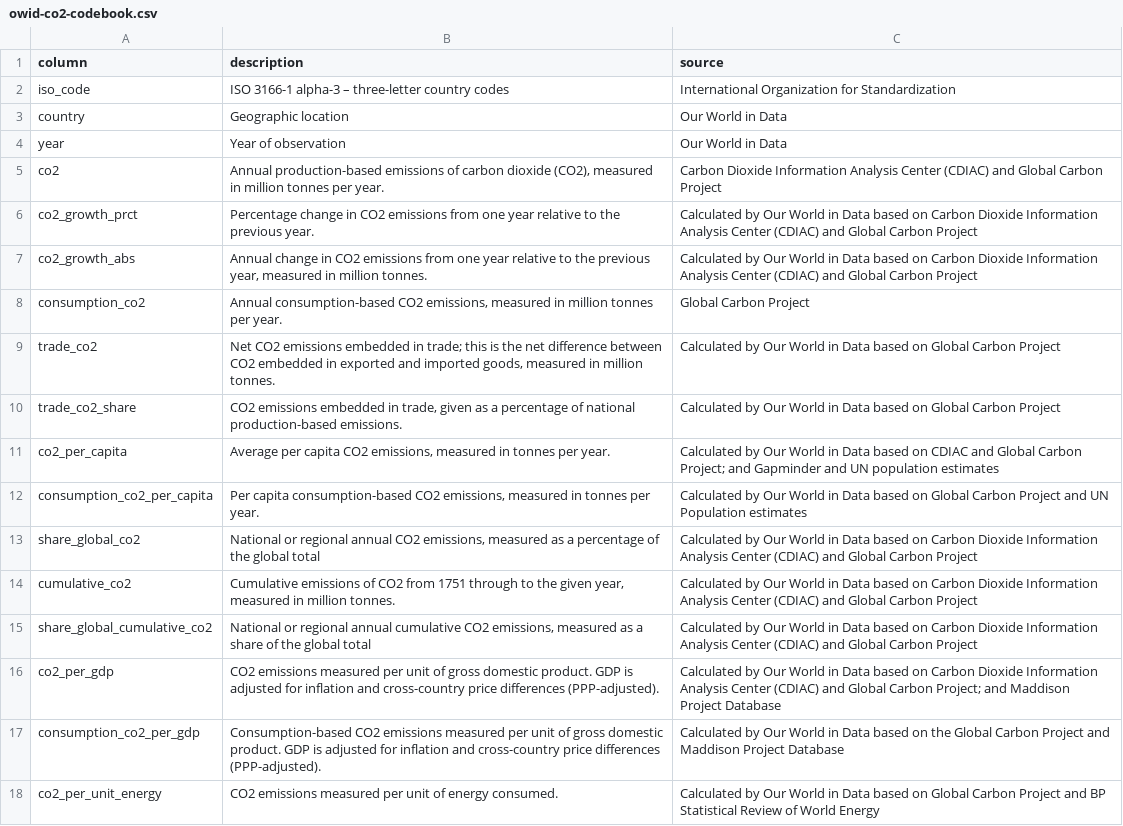
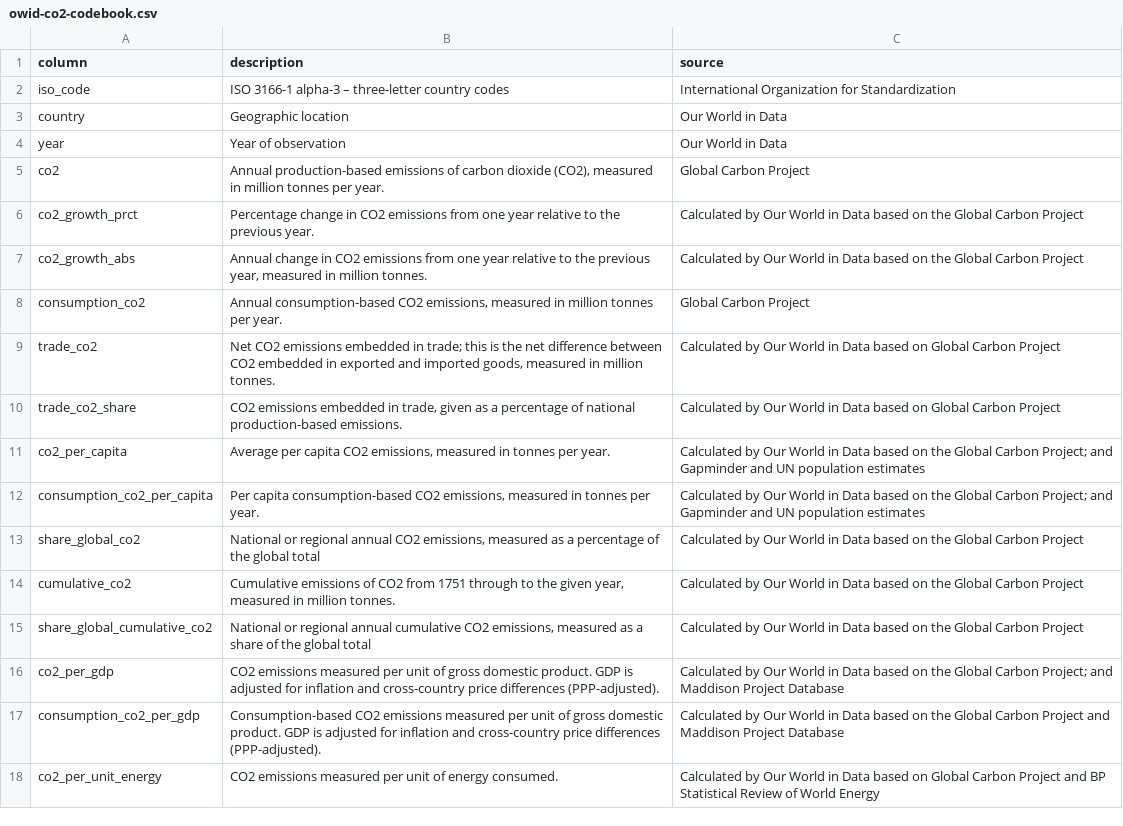
Before and after one commit to owid/co2-data, a CSV file: owid-co2-codebook.csv, drawn as a sheet; only a part is shown; the diff covers the shown part only.

Commit message:
Replace co2 emissions with full GCP time series
- Replaces co2 emissions data with full pre- (and post-) 1959 Global
Carbon Project time series.
- Updates the combined dataset (`owid-co2-data`) with this co2
emissions data.

```diff
--- a/owid-co2-codebook.csv
+++ b/owid-co2-codebook.csv
@@ -4,5 +4,5 @@ country,Geographic location,Our World in Data
 year,Year of observation,Our World in Data
-co2,"Annual production-based emissions of carbon dioxide (CO2), measured in million tonnes per year.",Carbon Dioxide Information Analysis Center (CDIAC) and Global Carbon Project
-co2_growth_prct,Percentage change in CO2 emissions from one year relative to the previous year.,Calculated by Our World in Data based on Carbon Dioxide Information Analysis Center (CDIAC) and Global Carbon Project
-co2_growth_abs,"Annual change in CO2 emissions from one year relative to the previous year, measured in million tonnes.",Calculated by Our World in Data based on Carbon Dioxide Information Analysis Center (CDIAC) and Global Carbon Project
+co2,"Annual production-based emissions of carbon dioxide (CO2), measured in million tonnes per year.",Global Carbon Project
+co2_growth_prct,Percentage change in CO2 emissions from one year relative to the previous year.,Calculated by Our World in Data based on the Global Carbon Project
+co2_growth_abs,"Annual change in CO2 emissions from one year relative to the previous year, measured in million tonnes.",Calculated by Our World in Data based on the Global Carbon Project
 consumption_co2,"Annual consumption-based CO2 emissions, measured in million tonnes per year.",Global Carbon Project
@@ -10,8 +10,8 @@ trade_co2,"Net CO2 emissions embedded in trade; this is the net difference betwe
 trade_co2_share,"CO2 emissions embedded in trade, given as a percentage of national production-based emissions.",Calculated by Our World in Data based on Global Carbon Project
-co2_per_capita,"Average per capita CO2 emissions, measured in tonnes per year.",Calculated by Our World in Data based on CDIAC and Global Carbon Project; and Gapminder and UN population estimates
-consumption_co2_per_capita,"Per capita consumption-based CO2 emissions, measured in tonnes per year.",Calculated by Our World in Data based on Global Carbon Project and UN Population estimates
-share_global_co2,"National or regional annual CO2 emissions, measured as a percentage of the global total",Calculated by Our World in Data based on Carbon Dioxide Information Analysis Center (CDIAC) and Global Carbon Project
-cumulative_co2,"Cumulative emissions of CO2 from 1751 through to the given year, measured in million tonnes.",Calculated by Our World in Data based on Carbon Dioxide Information Analysis Center (CDIAC) and Global Carbon Project
-share_global_cumulative_co2,"National or regional annual cumulative CO2 emissions, measured as a share of the global total",Calculated by Our World in Data based on Carbon Dioxide Information Analysis Center (CDIAC) and Global Carbon Project
-co2_per_gdp,CO2 emissions measured per unit of gross domestic product. GDP is adjusted for inflation and cross-country price differences (PPP-adjusted).,Calculated by Our World in Data based on Carbon Dioxide Information Analysis Center (CDIAC) and Global Carbon Project; and Maddison Project Database
+co2_per_capita,"Average per capita CO2 emissions, measured in tonnes per year.",Calculated by Our World in Data based on the Global Carbon Project; and Gapminder and UN population estimates
+consumption_co2_per_capita,"Per capita consumption-based CO2 emissions, measured in tonnes per year.",Calculated by Our World in Data based on the Global Carbon Project; and Gapminder and UN population estimates
+share_global_co2,"National or regional annual CO2 emissions, measured as a percentage of the global total",Calculated by Our World in Data based on the Global Carbon Project
+cumulative_co2,"Cumulative emissions of CO2 from 1751 through to the given year, measured in million tonnes.",Calculated by Our World in Data based on the Global Carbon Project
+share_global_cumulative_co2,"National or regional annual cumulative CO2 emissions, measured as a share of the global total",Calculated by Our World in Data based on the Global Carbon Project
+co2_per_gdp,CO2 emissions measured per unit of gross domestic product. GDP is adjusted for inflation and cross-country price differences (PPP-adjusted).,Calculated by Our World in Data based on the Global Carbon Project; and Maddison Project Database
 consumption_co2_per_gdp,Consumption-based CO2 emissions measured per unit of gross domestic product. GDP is adjusted for inflation and cross-country price differences (PPP-adjusted).,Calculated by Our World in Data based on the Global Carbon Project and Maddison Project Database
```
Also changed, not shown: 17 added rows and 10 edited cells elsewhere in this file, 5 other files.
